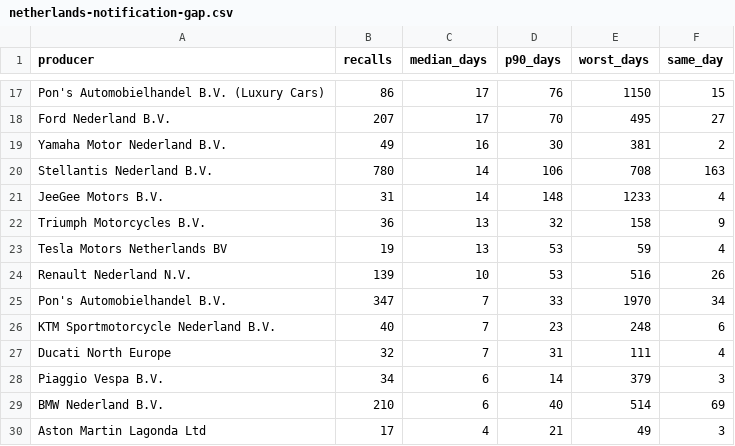
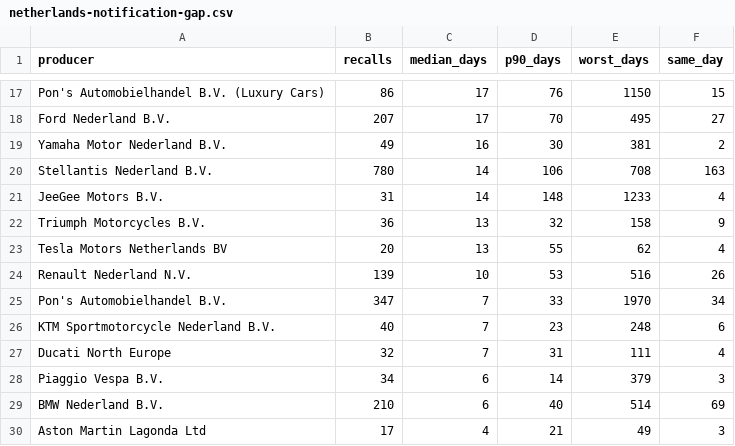
Before and after one commit to multiverseadmin/carsmultiverse-open-data, a CSV file: data/netherlands-notification-gap.csv, drawn as a sheet; only a part is shown, gaps mark what is left out.

```diff
--- a/data/netherlands-notification-gap.csv
+++ b/data/netherlands-notification-gap.csv
@@ -22,3 +22,3 @@ producer,recalls,median_days,p90_days,worst_days,same_day
 "Triumph Motorcycles B.V.",36,13,32,158,9
-"Tesla Motors Netherlands BV",19,13,53,59,4
+"Tesla Motors Netherlands BV",20,13,55,62,4
 "Renault Nederland N.V.",139,10,53,516,26
```
Also changed, not shown: data/campaigns-by-manufacturer.csv, data/recall-notice-fingerprints.csv, 21 other files.
